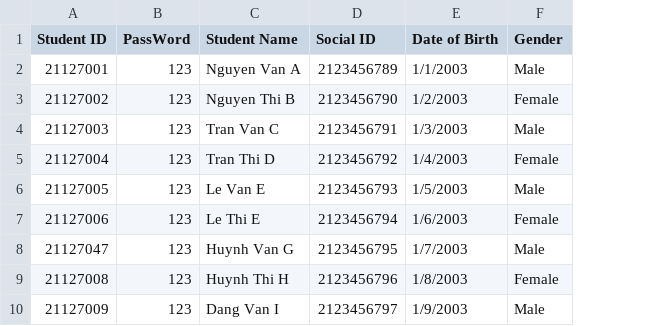
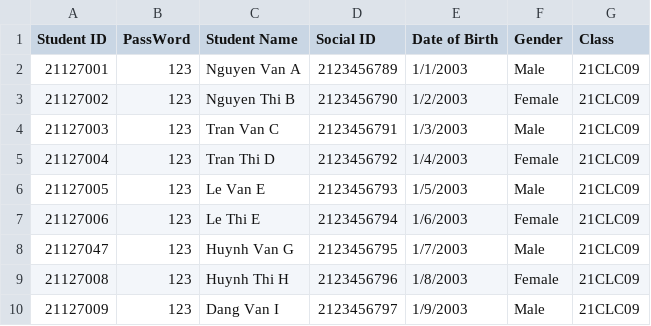
Before and after one commit to lehoangthienan207/Group-7-CoursesRegistrationSystem, a CSV file: PROJECT COURSES REGISTRATION SYSTEM/PROJECT/student.csv, drawn as a sheet; only a part is shown; the diff names each change by its address in the sheet, - before the commit and + after, or states it on an @@ line.

```diff
--- a/PROJECT COURSES REGISTRATION SYSTEM/PROJECT/student.csv
+++ b/PROJECT COURSES REGISTRATION SYSTEM/PROJECT/student.csv
+column G (Class), rows 2-10: all 21CLC09
```
Also changed, not shown: 4 other files.
